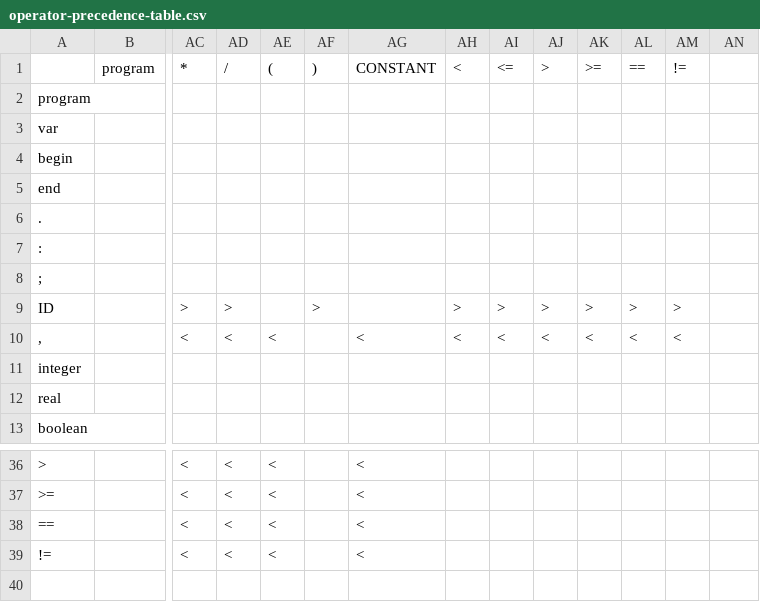
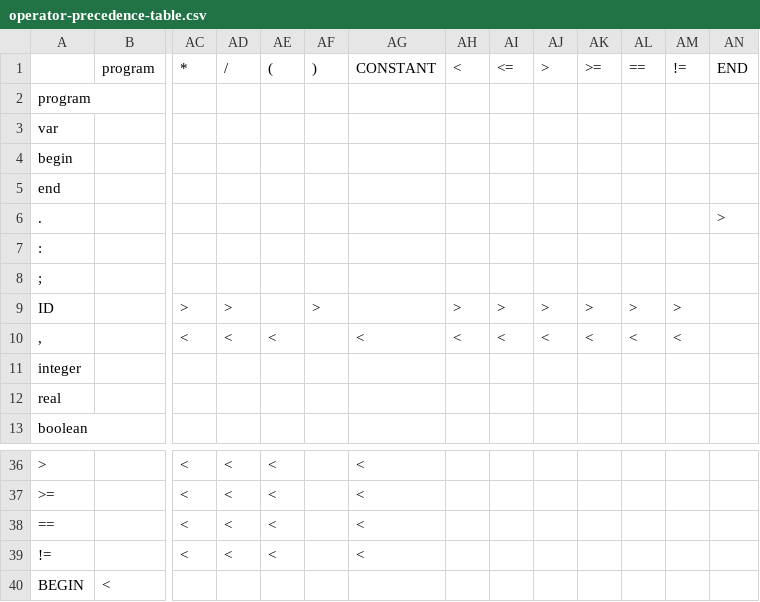
Before and after one commit to File5/zlang, a CSV file: operator-precedence-table.csv, drawn as a sheet; only a part is shown, gaps mark what is left out; rows hold the shown columns only; the diff names each change by its address in the sheet, - before the commit and + after, or states it on an @@ line.

Commit message:
BEGIN and END terminals

```diff
--- a/operator-precedence-table.csv
+++ b/operator-precedence-table.csv
-AN1: (empty)
+AN1: END
-AN6 (END): (empty)
+AN6 (END): >
+row 40: BEGIN | <
```
Also changed, not shown: 1 other file.
